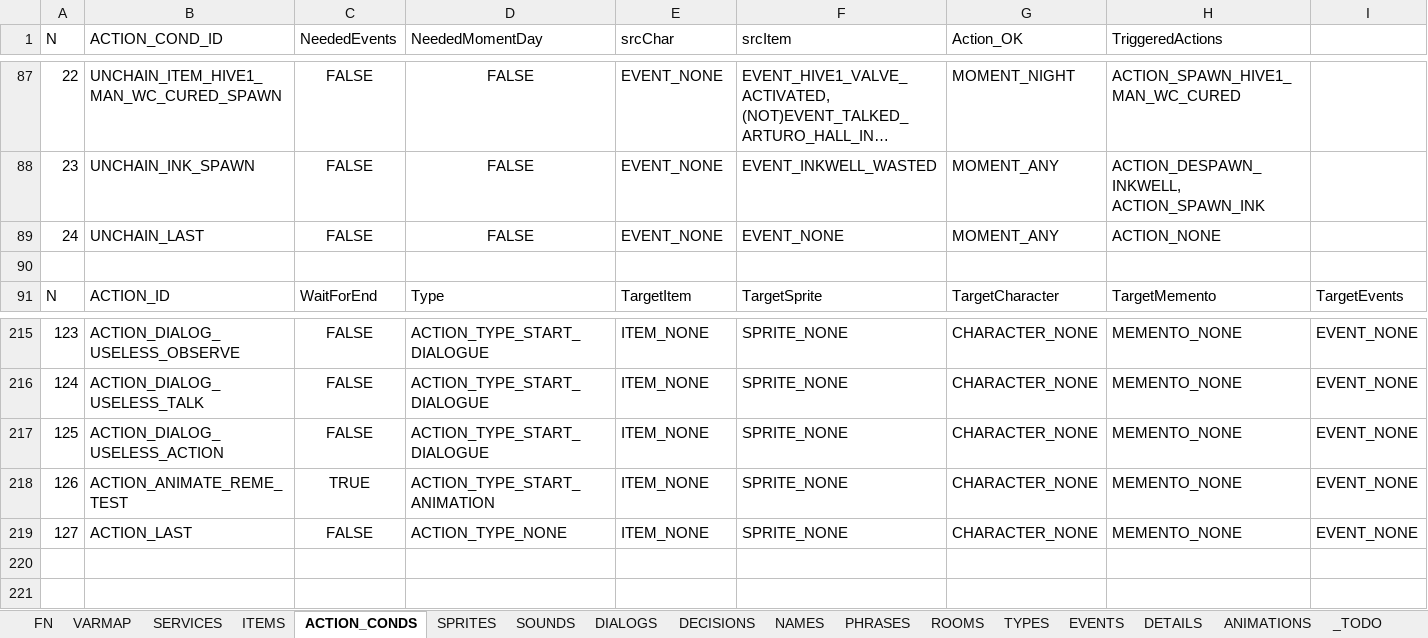
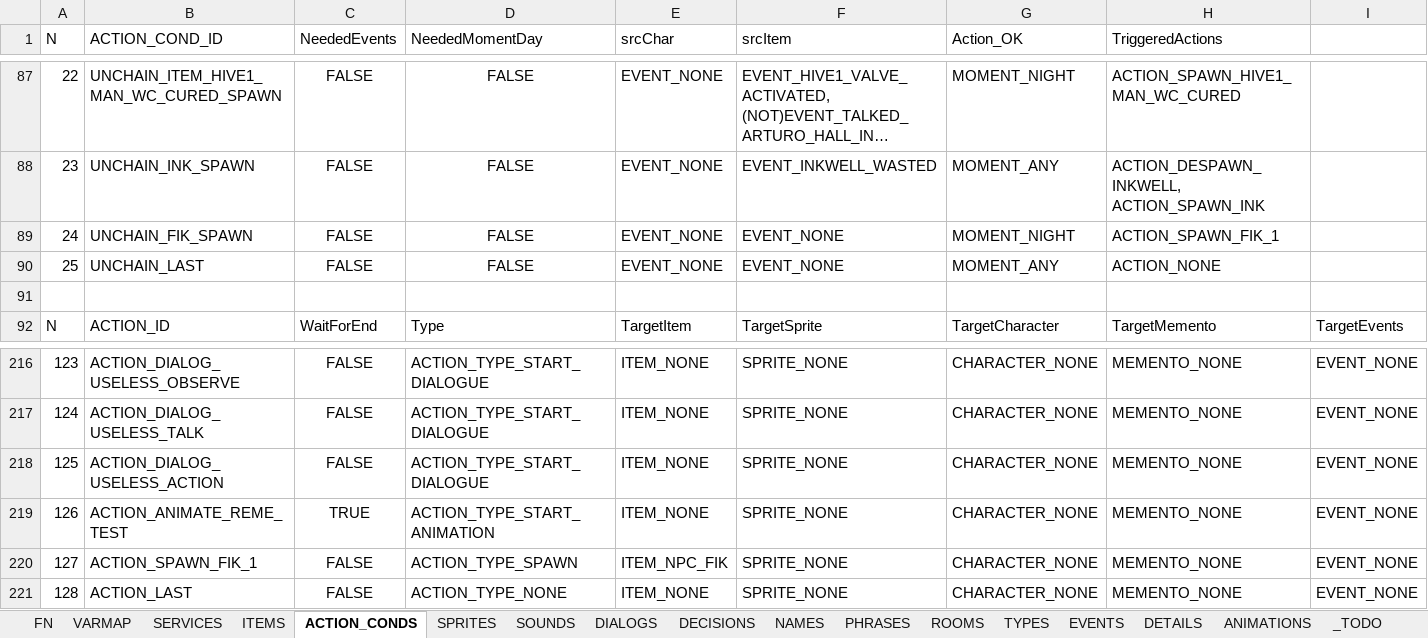
Before and after one commit to ivor4/Goblins3_AnotherQuest, an Excel workbook: VARMAP_Generator/VARMAP.xlsx, sheet ACTION_CONDS, drawn as a sheet; only a part is shown, gaps mark what is left out; long unchanged cells end in …; values as stored, in another font and other column widths than the file's, no borders; charts and pictures and table styles not drawn; addresses are those after the commit; rows hold the shown columns only; the diff names each change by its address in the sheet, - before the commit and + after, or states it on an @@ line.

Commit message:
Added Fik character

```diff
--- a/VARMAP_Generator/VARMAP.xlsx (sheet ACTION_CONDS)
+++ b/VARMAP_Generator/VARMAP.xlsx (sheet ACTION_CONDS)
+row 89: 24 | UNCHAIN_FIK_SPAWN | FALSE | FALSE | EVENT_NONE | EVENT_NONE | MOMENT_NIGHT | ACTION_SPAWN_FIK_1
@@ column A (N) renumbered from row 90 down @@
+row 220: 127 | ACTION_SPAWN_FIK_1 | FALSE | ACTION_TYPE_SPAWN | ITEM_NPC_FIK | SPRITE_NONE | CHARACTER_NONE | MEMENTO_NONE | EVENT_NONE
```
Also changed, not shown: sheet ITEMS, sheet NAMES, sheet SPRITES, sheet ROOMS, 16 other files.
